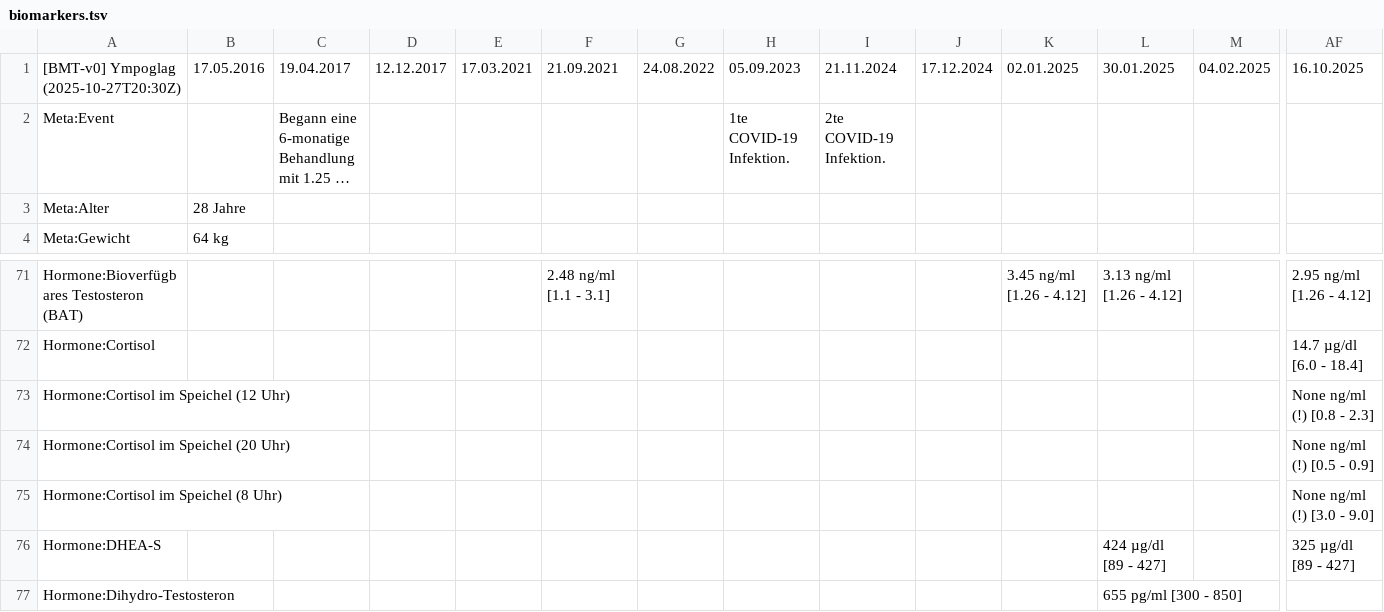
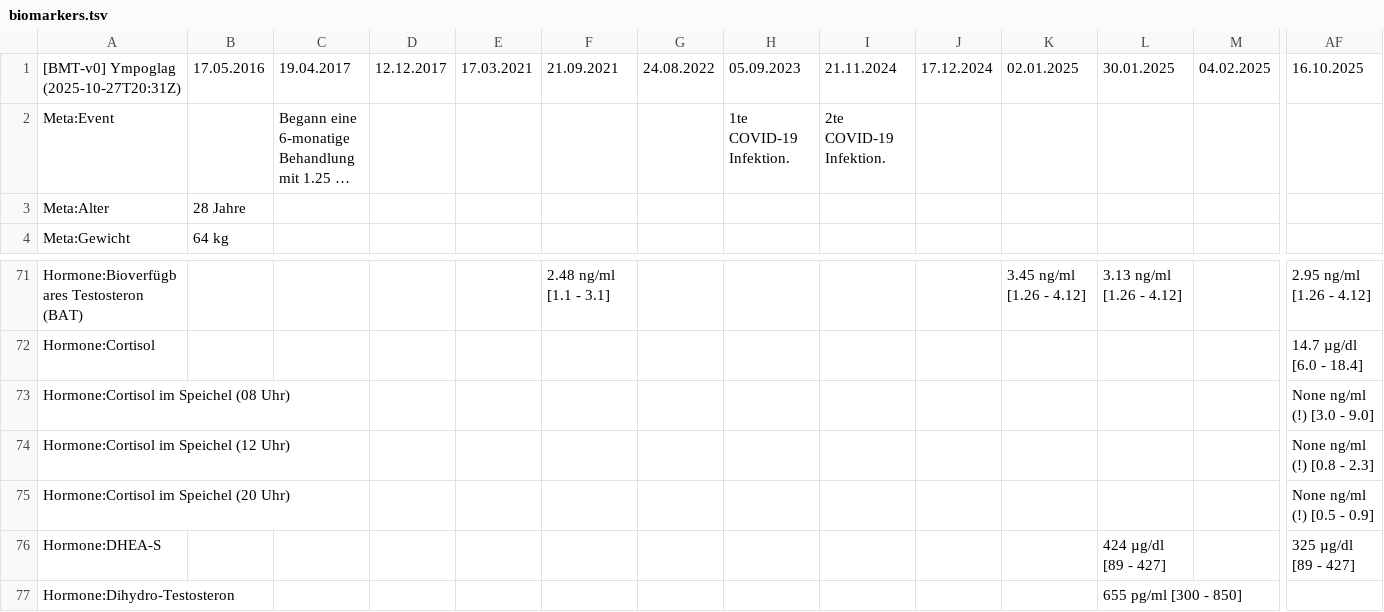
Before and after one commit to ympoglag/biomarkers, a TSV file: biomarkers.tsv, drawn as a sheet; only a part is shown, gaps mark what is left out; long unchanged cells end in …; removed rows and columns are numbered as before the commit, all else as after; rows hold the shown columns only; the diff names each change by its address in the sheet, - before the commit and + after, or states it on an @@ line.

```diff
--- a/biomarkers.tsv
+++ b/biomarkers.tsv
-A1: [BMT-v0] Ympoglag (2025-10-27T20:30Z)
+A1: [BMT-v0] Ympoglag (2025-10-27T20:31Z)
+row 73: Hormone:Cortisol im Speichel (08 Uhr) |  |  |  |  |  |  |  |  |  |  |  |  | None ng/ml (!) [3.0 - 9.0]
-row 75: Hormone:Cortisol im Speichel (8 Uhr) |  |  |  |  |  |  |  |  |  |  |  |  | None ng/ml (!) [3.0 - 9.0]
```
Also changed, not shown: 2 other files.
